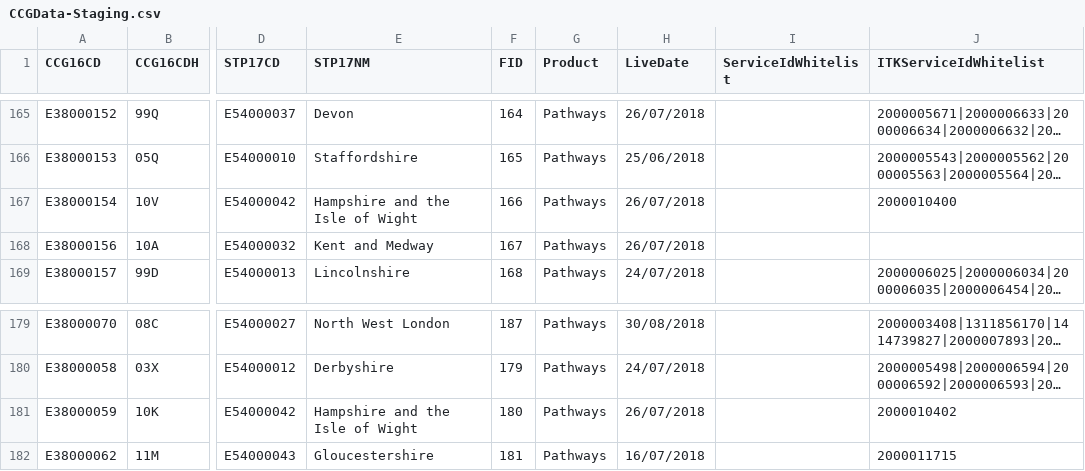
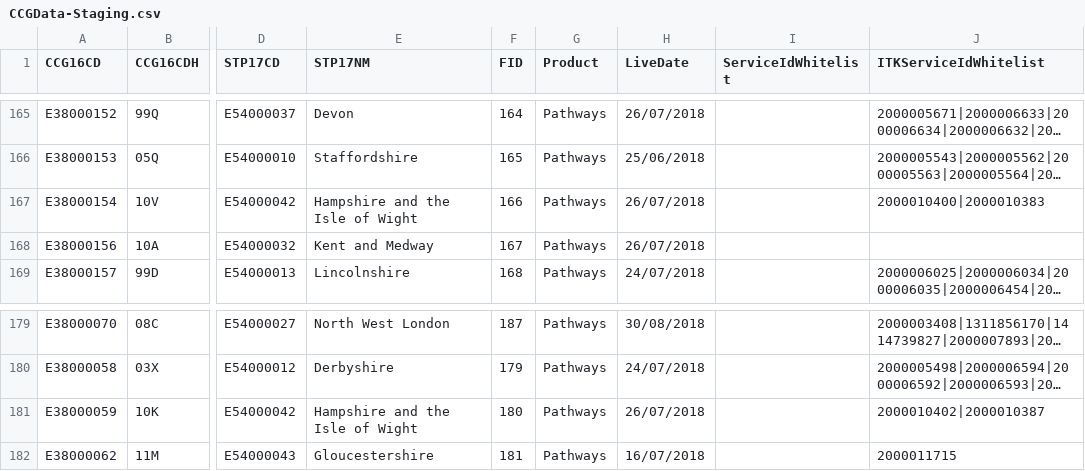
Before and after one commit to 111Online/nhs111-ccg-service, a CSV file: NHS111.DataImport.CCG/CCGData-Staging.csv, drawn as a sheet; only a part is shown, gaps mark what is left out; long unchanged cells end in …; the diff covers the shown part only; the diff names each change by its address in the sheet, - before the commit and + after, or states it on an @@ line.

```diff
--- a/NHS111.DataImport.CCG/CCGData-Staging.csv
+++ b/NHS111.DataImport.CCG/CCGData-Staging.csv
-J167 (ITKServiceIdWhitelist): 2000010400
+J167 (ITKServiceIdWhitelist): 2000010400|2000010383
-J181 (ITKServiceIdWhitelist): 2000010402
+J181 (ITKServiceIdWhitelist): 2000010402|2000010387
```
Also changed, not shown: 7 edited cells elsewhere in this file, NHS111.DataImport.CCG/CCGData-integration.csv.
